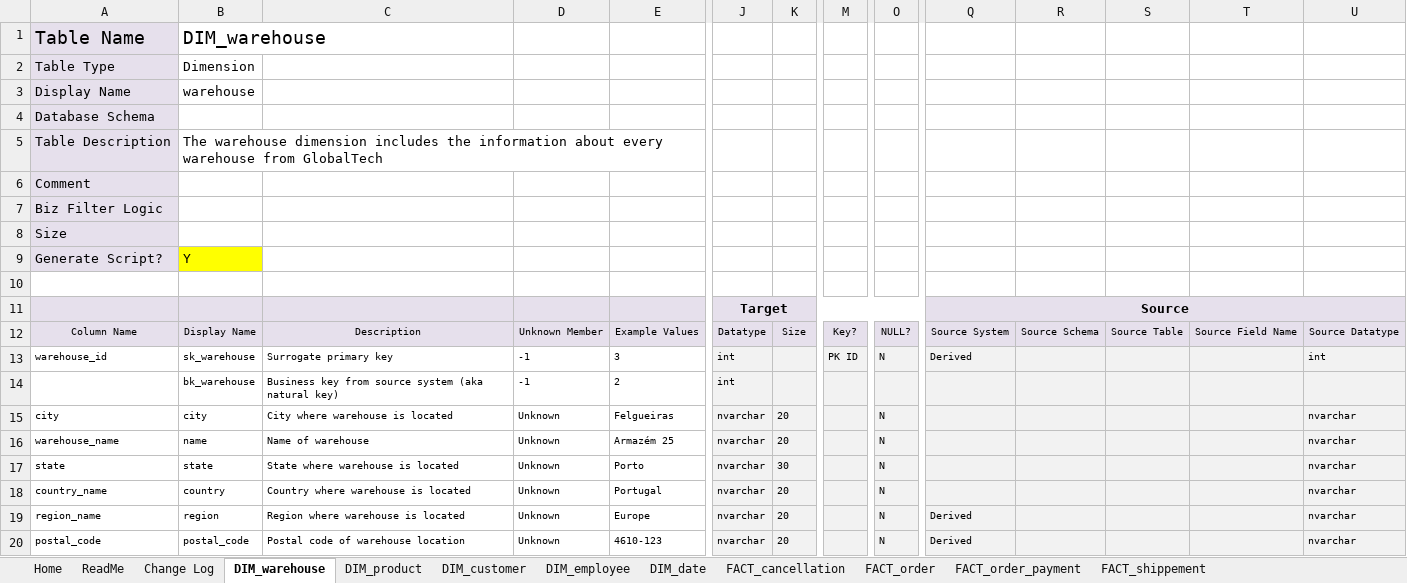
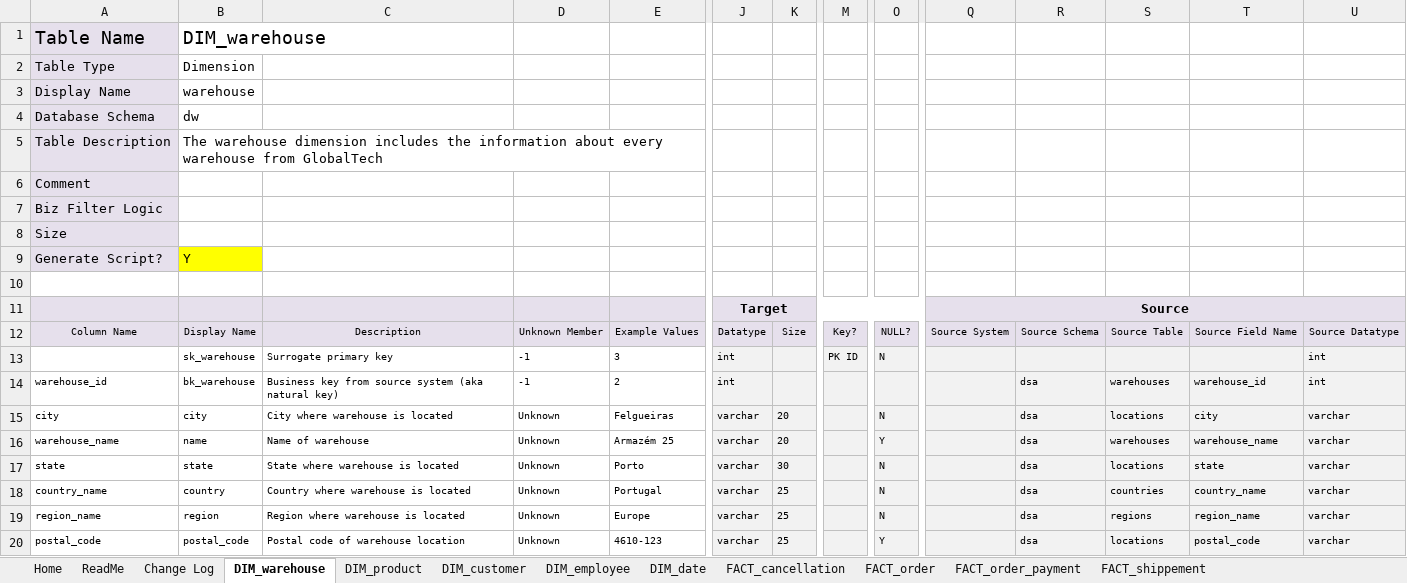
Before and after one commit to joaobraganca555/GlobalTech_ETL, an Excel workbook: docs/SourceToTargetModel.xlsm, sheet DIM_warehouse, drawn as a sheet; only a part is shown, gaps mark what is left out; values as stored, in another font and other column widths than the file's, no borders; charts and pictures not drawn; removed rows and columns are numbered as before the commit, all else as after; rows hold the shown columns only; the diff names each change by its address in the sheet, - before the commit and + after, or states it on an @@ line.

```diff
--- a/docs/SourceToTargetModel.xlsm (sheet DIM_warehouse)
+++ b/docs/SourceToTargetModel.xlsm (sheet DIM_warehouse)
-B4: (empty)
+B4: dw
+row 13:  | sk_warehouse | Surrogate primary key | -1 | 3 | int |  | PK ID | N |  |  |  |  | int
-B14: sk_warehouse
+B14: bk_warehouse
-C14: Surrogate primary key
+C14: Business key from source system (aka natural key)
-E14: 3
+E14: 2
-M14: PK ID
+M14: (empty)
-O14: N
+O14: (empty)
-Q14: Derived
+Q14: (empty)
-R14: (empty)
+R14: dsa
-S14: (empty)
+S14: warehouses
-T14: (empty)
+T14: warehouse_id
-row 14:  | bk_warehouse | Business key from source system (aka natural key) | -1 | 2 | int
-J15:J20: nvarchar
+J15:J20: varchar
-R15:R20: (empty)
+R15:R20: dsa
-S15: (empty)
+S15: locations
-T15: (empty)
+T15: city
-U15:U20: nvarchar
+U15:U20: varchar
-O16: N
+O16: Y
-S16: (empty)
+S16: warehouses
-T16: (empty)
+T16: warehouse_name
-S17: (empty)
+S17: locations
-T17: (empty)
+T17: state
-K18:K20: 20
+K18:K20: 25
-S18: (empty)
+S18: countries
-T18: (empty)
+T18: country_name
-Q19:Q20: Derived
+Q19:Q20: (empty)
-S19: (empty)
+S19: regions
-T19: (empty)
+T19: region_name
-O20: N
+O20: Y
-S20: (empty)
+S20: locations
-T20: (empty)
+T20: postal_code
```
Also changed, not shown: sheet FACT_order, sheet FACT_cancellation, sheet DIM_customer, sheet FACT_order_payment, sheet DIM_product, sheet FACT_shippement, 2 more sheets, charts or pictures, 12 other files.
